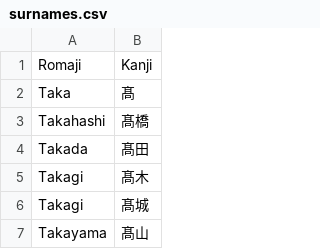
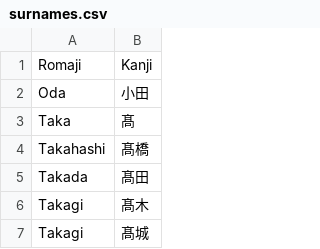
Before and after one commit to Evonne518/JinToRomaji, a CSV file: data/surnames.csv, drawn as a sheet; only a part is shown; the shorter side is filled out with more unchanged rows.

Commit message:
Update surnames.csv

```diff
--- a/data/surnames.csv
+++ b/data/surnames.csv
@@ -1,2 +1,3 @@
 Romaji,Kanji,,
+Oda,小田,,
 Taka,髙,,
```
